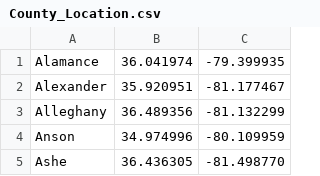
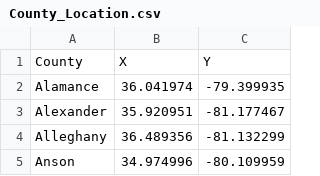
Before and after one commit to louishu17/TDA-COVID-NC, a CSV file: County_Location.csv, drawn as a sheet; only a part is shown; the shorter side is filled out with more unchanged rows; the diff names each change by its address in the sheet, - before the commit and + after, or states it on an @@ line.

```diff
--- a/County_Location.csv
+++ b/County_Location.csv
+row 1: County | X | Y
```
Also changed, not shown: TABLE_DAILY_CASE&DEATHS_METRICS.csv, 2 other files.
